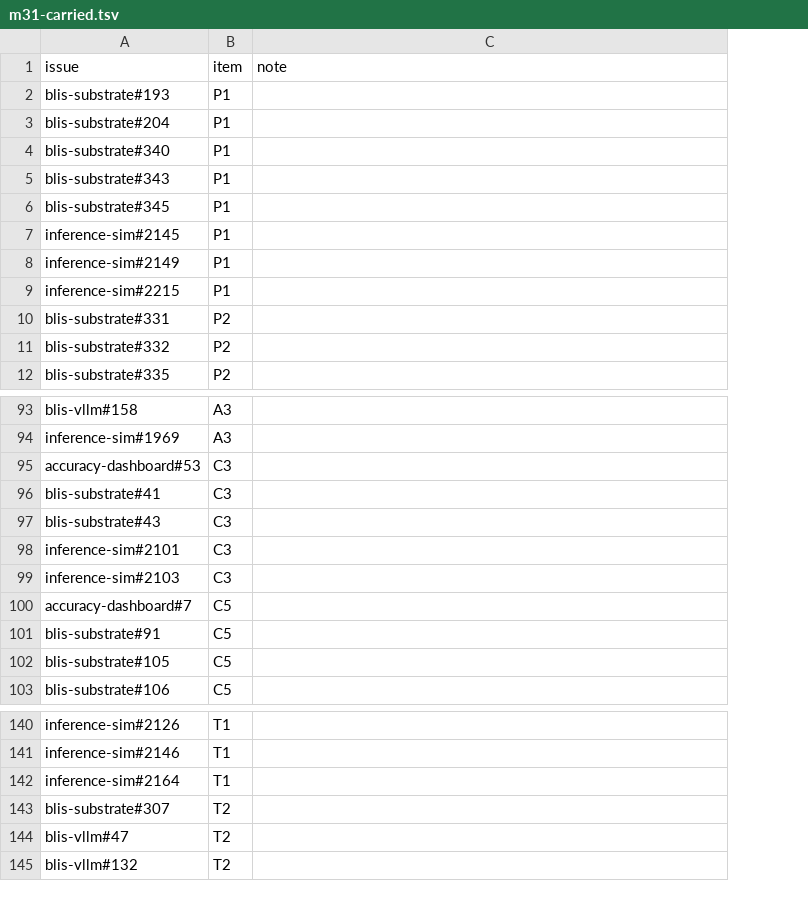
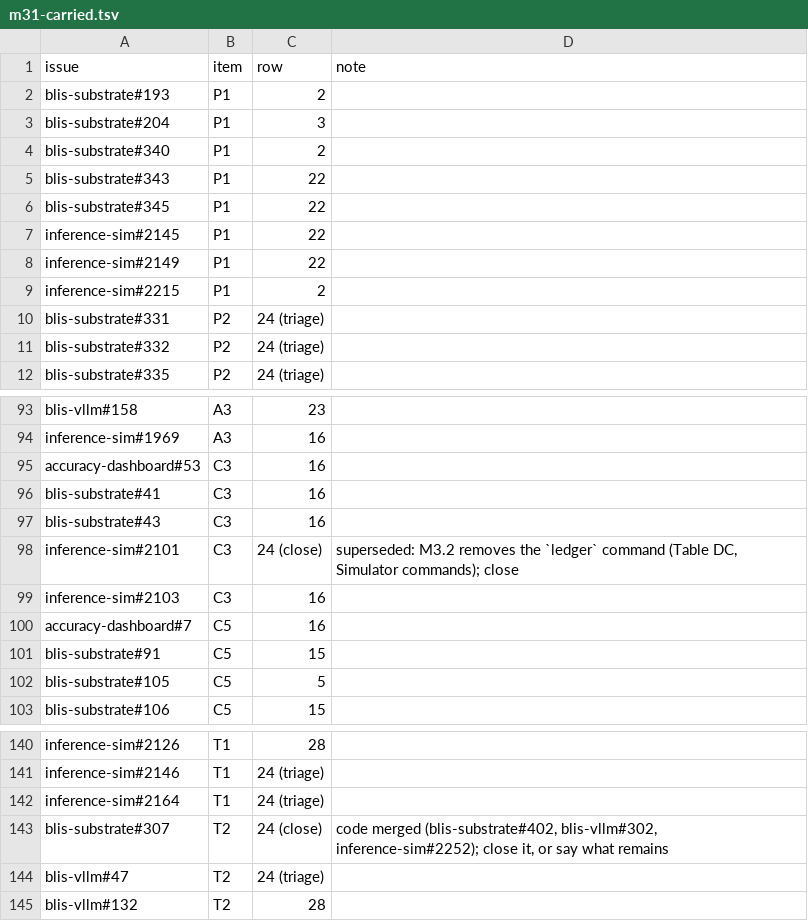
Before and after one commit to inference-sim/blis-design, a TSV file: m32/m31-carried.tsv, drawn as a sheet; only a part is shown, gaps mark what is left out; addresses are those after the commit; the diff names each change by its address in the sheet, - before the commit and + after, or states it on an @@ line.

```diff
--- a/m32/m31-carried.tsv
+++ b/m32/m31-carried.tsv
+column C (row), rows 2-12: 2 | 3 | 2 | 22 | 22 | 22 | 22 | 2 | 24 (triage) | 24 (triage) | 24 (triage); rows 93-103: 23 | 16 | 16 | 16 | 16 | 24 (close) | 16 | 16 | 15 | 5 | 15; rows 140-145: 28 | 24 (triage) | 24 (triage) | 24 (close) | 24 (triage) | 28
-D98 (note): (empty)
+D98 (note): superseded: M3.2 removes the `ledger` command (Table DC, Simulator commands); close
-D143 (note): (empty)
+D143 (note): code merged (blis-substrate#402, blis-vllm#302, inference-sim#2252); close it, or say what remains
```
Also changed, not shown: 2 other files.
